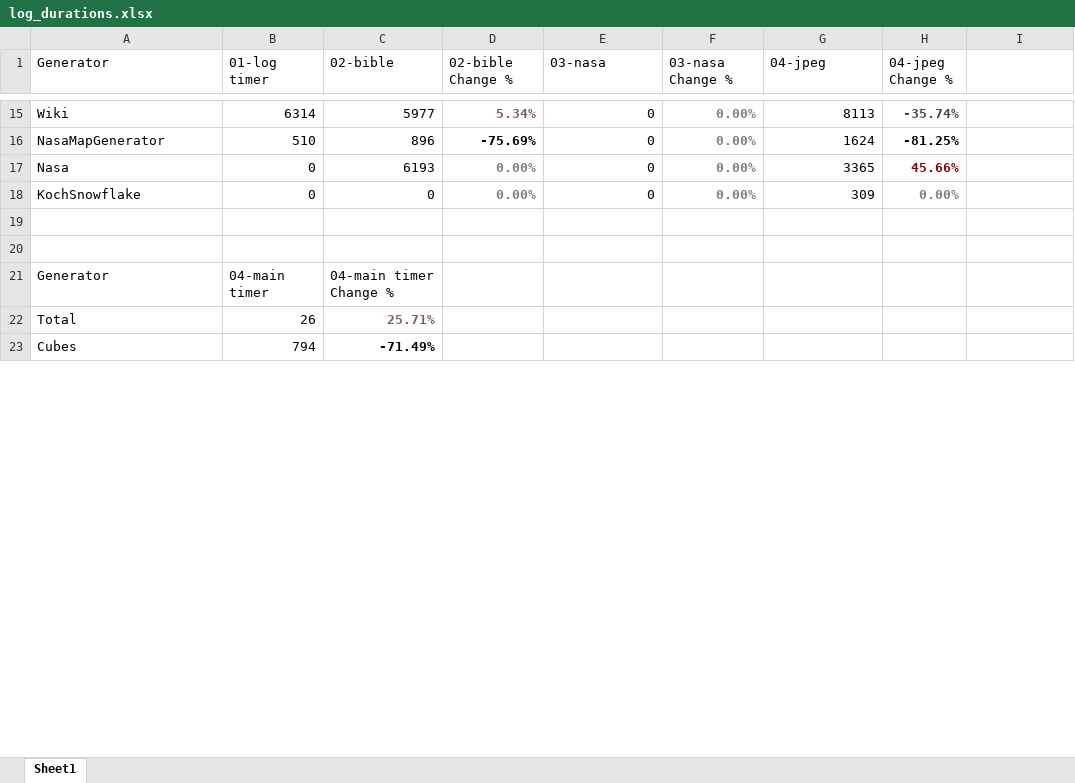
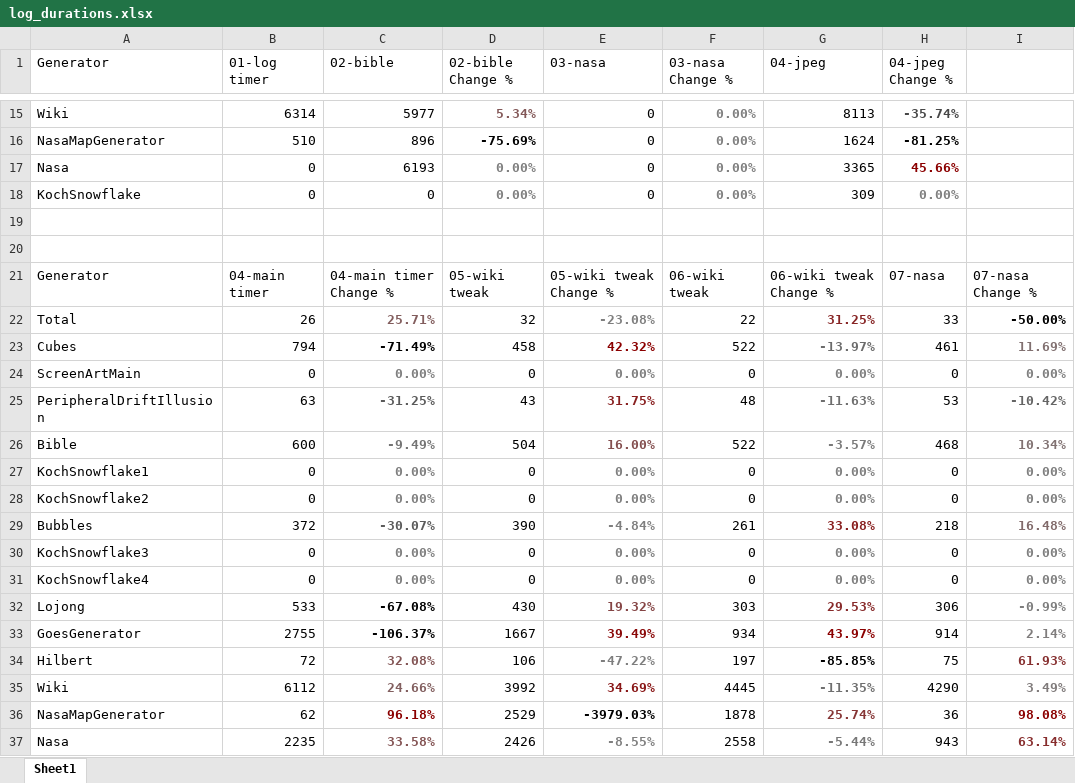
Before and after one commit to kenfasano/ScreenArt, an Excel workbook: logs/log_durations/log_durations.xlsx, sheet Sheet1, drawn as a sheet; only a part is shown, gaps mark what is left out; values as stored, in another font and other column widths than the file's, no borders; the diff covers the shown part only; the diff names each change by its address in the sheet, - before the commit and + after, or states it on an @@ line.

Commit message:
Generators optimized.

```diff
--- a/logs/log_durations/log_durations.xlsx (sheet Sheet1)
+++ b/logs/log_durations/log_durations.xlsx (sheet Sheet1)
-D21 (02-bible Change %): (empty)
+D21 (02-bible Change %): 05-wiki tweak
-E21 (03-nasa): (empty)
+E21 (03-nasa): 05-wiki tweak Change %
-F21 (03-nasa Change %): (empty)
+F21 (03-nasa Change %): 06-wiki tweak
-G21 (04-jpeg): (empty)
+G21 (04-jpeg): 06-wiki tweak Change %
-H21 (04-jpeg Change %): (empty)
+H21 (04-jpeg Change %): 07-nasa
-I21: (empty)
+I21: 07-nasa Change %
-D22 (02-bible Change %): (empty)
+D22 (02-bible Change %): 32
-E22 (03-nasa): (empty)
+E22 (03-nasa): -23.08%
-F22 (03-nasa Change %): (empty)
+F22 (03-nasa Change %): 22
-G22 (04-jpeg): (empty)
+G22 (04-jpeg): 31.25%
-H22 (04-jpeg Change %): (empty)
+H22 (04-jpeg Change %): 33
-I22: (empty)
+I22: -50.00%
-D23 (02-bible Change %): (empty)
+D23 (02-bible Change %): 458
-E23 (03-nasa): (empty)
+E23 (03-nasa): 42.32%
-F23 (03-nasa Change %): (empty)
+F23 (03-nasa Change %): 522
-G23 (04-jpeg): (empty)
+G23 (04-jpeg): -13.97%
-H23 (04-jpeg Change %): (empty)
+H23 (04-jpeg Change %): 461
-I23: (empty)
+I23: 11.69%
+row 24: ScreenArtMain | 0 | 0.00% | 0 | 0.00% | 0 | 0.00% | 0 | 0.00%
+row 25: PeripheralDriftIllusion | 63 | -31.25% | 43 | 31.75% | 48 | -11.63% | 53 | -10.42%
+row 26: Bible | 600 | -9.49% | 504 | 16.00% | 522 | -3.57% | 468 | 10.34%
+row 27: KochSnowflake1 | 0 | 0.00% | 0 | 0.00% | 0 | 0.00% | 0 | 0.00%
+row 28: KochSnowflake2 | 0 | 0.00% | 0 | 0.00% | 0 | 0.00% | 0 | 0.00%
+row 29: Bubbles | 372 | -30.07% | 390 | -4.84% | 261 | 33.08% | 218 | 16.48%
+row 30: KochSnowflake3 | 0 | 0.00% | 0 | 0.00% | 0 | 0.00% | 0 | 0.00%
+row 31: KochSnowflake4 | 0 | 0.00% | 0 | 0.00% | 0 | 0.00% | 0 | 0.00%
+row 32: Lojong | 533 | -67.08% | 430 | 19.32% | 303 | 29.53% | 306 | -0.99%
+row 33: GoesGenerator | 2755 | -106.37% | 1667 | 39.49% | 934 | 43.97% | 914 | 2.14%
+row 34: Hilbert | 72 | 32.08% | 106 | -47.22% | 197 | -85.85% | 75 | 61.93%
+row 35: Wiki | 6112 | 24.66% | 3992 | 34.69% | 4445 | -11.35% | 4290 | 3.49%
+row 36: NasaMapGenerator | 62 | 96.18% | 2529 | -3979.03% | 1878 | 25.74% | 36 | 98.08%
+row 37: Nasa | 2235 | 33.58% | 2426 | -8.55% | 2558 | -5.44% | 943 | 63.14%
```
Also changed, not shown: 16 added rows, 10 removed rows and 10 edited cells elsewhere in this sheet, 18 other files.
